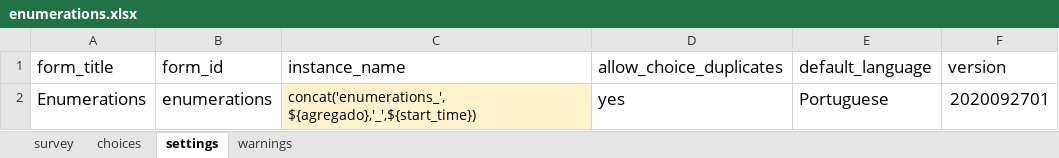
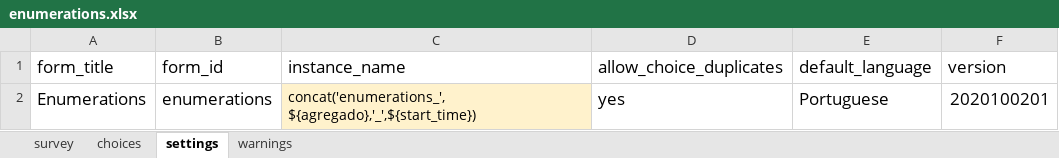
Before and after one commit to linl33/bohemia, an Excel workbook: forms/enumerations/enumerations.xlsx, sheet settings, drawn as a sheet; values as stored, in another font and other column widths than the file's, no borders; charts and pictures not drawn; the diff names each change by its address in the sheet, - before the commit and + after, or states it on an @@ line.

```diff
--- a/forms/enumerations/enumerations.xlsx (sheet settings)
+++ b/forms/enumerations/enumerations.xlsx (sheet settings)
-F2 (version): 2020092701
+F2 (version): 2020100201
```
Also changed, not shown: sheet choices, forms/minicensus/minicensus.xlsx, forms/refusals/refusals.xlsx, 17 other files.
